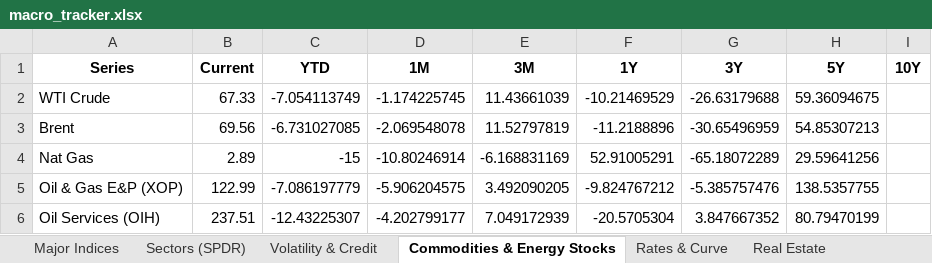
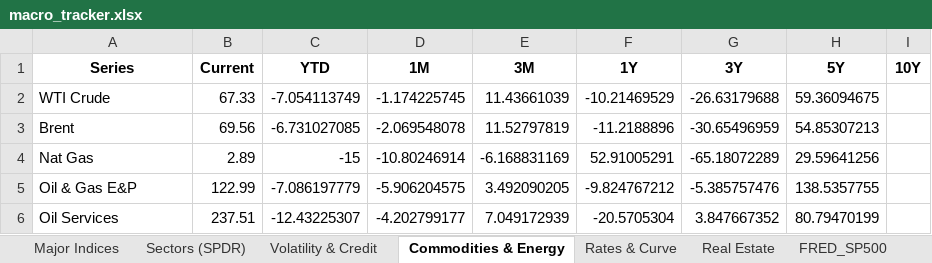
Before and after one commit to HughHancock/GMM, an Excel workbook: macro_tracker.xlsx, sheet Commodities & Energy, drawn as a sheet; values as stored, in another font and other column widths than the file's, no borders; the diff names each change by its address in the sheet, - before the commit and + after, or states it on an @@ line.

```diff
--- a/macro_tracker.xlsx (sheet Commodities & Energy)
+++ b/macro_tracker.xlsx (sheet Commodities & Energy)
-sheet tab: Commodities & Energy Stocks
+sheet tab: Commodities & Energy
-A5 (Series): Oil & Gas E&P (XOP)
+A5 (Series): Oil & Gas E&P
-A6 (Series): Oil Services (OIH)
+A6 (Series): Oil Services
```
Also changed, not shown: sheet Real Estate, 1 other file.
